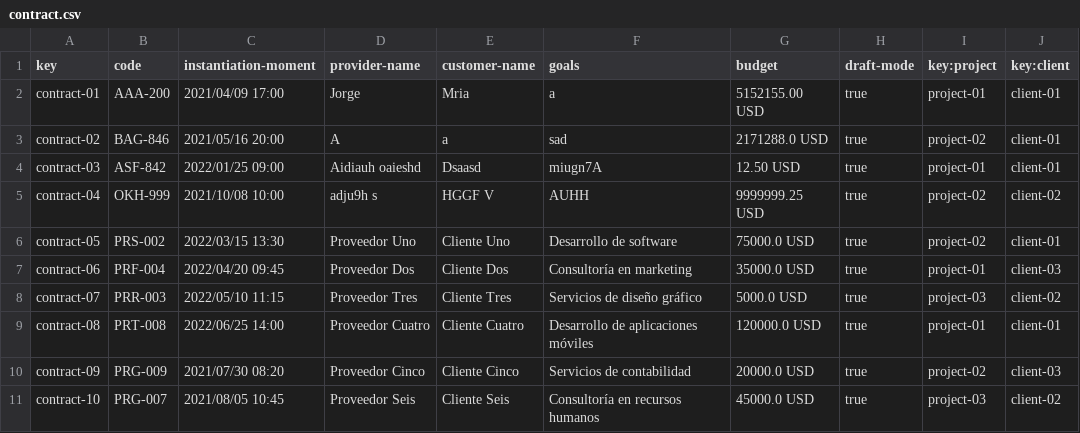
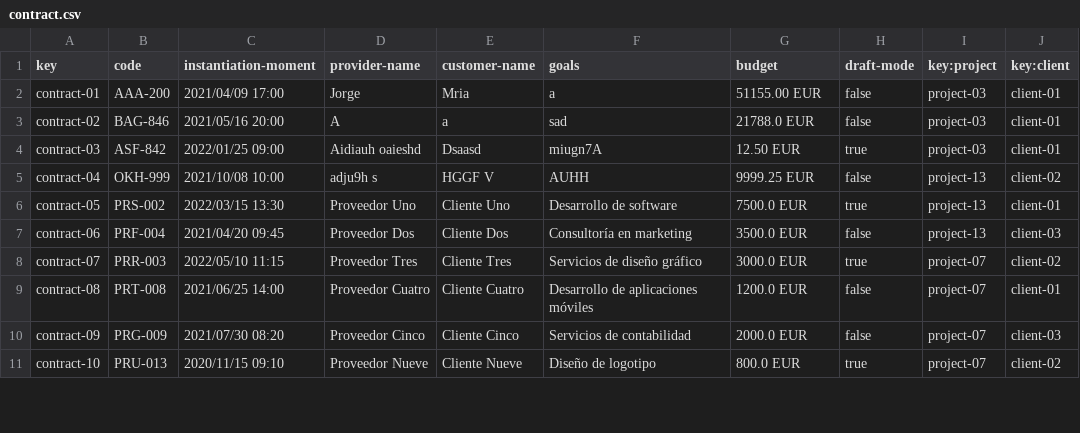
Before and after one commit to DP2-C1-012/Acme-SF, a CSV file: src/main/webapp/WEB-INF/resources/sample-data/contract.csv, drawn as a sheet; only a part is shown; the diff covers the shown part only.

```diff
--- a/src/main/webapp/WEB-INF/resources/sample-data/contract.csv
+++ b/src/main/webapp/WEB-INF/resources/sample-data/contract.csv
@@ -1,11 +1,11 @@
 key,code,instantiation-moment,provider-name,customer-name,goals,budget,draft-mode,key:project,key:client
-contract-01,AAA-200,2021/04/09 17:00,"Jorge","Mria","a",5152155.00 USD,true,project-01,client-01
-contract-02,BAG-846,2021/05/16 20:00,"A","a","sad",2171288.0 USD,true,project-02,client-01
-contract-03,ASF-842,2022/01/25 09:00,"Aidiauh oaieshd","Dsaasd","miugn7A",12.50 USD,true,project-01,client-01
-contract-04,OKH-999,2021/10/08 10:00,"adju9h s","HGGF V","AUHH",9999999.25 USD,true,project-02,client-02
-contract-05,PRS-002,2022/03/15 13:30,"Proveedor Uno","Cliente Uno","Desarrollo de software",75000.0 USD,true,project-02,client-01
-contract-06,PRF-004,2022/04/20 09:45,"Proveedor Dos","Cliente Dos","Consultoría en marketing",35000.0 USD,true,project-01,client-03
-contract-07,PRR-003,2022/05/10 11:15,"Proveedor Tres","Cliente Tres","Servicios de diseño gráfico",5000.0 USD,true,project-03,client-02
-contract-08,PRT-008,2022/06/25 14:00,"Proveedor Cuatro","Cliente Cuatro","Desarrollo de aplicaciones móviles",120000.0 USD,true,project-01,client-01
-contract-09,PRG-009,2021/07/30 08:20,"Proveedor Cinco","Cliente Cinco","Servicios de contabilidad",20000.0 USD,true,project-02,client-03
-contract-10,PRG-007,2021/08/05 10:45,"Proveedor Seis","Cliente Seis","Consultoría en recursos humanos",45000.0 USD,true,project-03,client-02
+contract-01,AAA-200,2021/04/09 17:00,"Jorge","Mria","a",51155.00 EUR,false,project-03,client-01
+contract-02,BAG-846,2021/05/16 20:00,"A","a","sad",21788.0 EUR,false,project-03,client-01
+contract-03,ASF-842,2022/01/25 09:00,"Aidiauh oaieshd","Dsaasd","miugn7A",12.50 EUR,true,project-03,client-01
+contract-04,OKH-999,2021/10/08 10:00,"adju9h s","HGGF V","AUHH",9999.25 EUR,false,project-13,client-02
+contract-05,PRS-002,2022/03/15 13:30,"Proveedor Uno","Cliente Uno","Desarrollo de software",7500.0 EUR,true,project-13,client-01
+contract-06,PRF-004,2021/04/20 09:45,"Proveedor Dos","Cliente Dos","Consultoría en marketing",3500.0 EUR,false,project-13,client-03
+contract-07,PRR-003,2022/05/10 11:15,"Proveedor Tres","Cliente Tres","Servicios de diseño gráfico",3000.0 EUR,true,project-07,client-02
+contract-08,PRT-008,2021/06/25 14:00,"Proveedor Cuatro","Cliente Cuatro","Desarrollo de aplicaciones móviles",1200.0 EUR,false,project-07,client-01
+contract-09,PRG-009,2021/07/30 08:20,"Proveedor Cinco","Cliente Cinco","Servicios de contabilidad",2000.0 EUR,false,project-07,client-03
+contract-10,PRU-013,2020/11/15 09:10,"Proveedor Nueve","Cliente Nueve","Diseño de logotipo",800.0 EUR,true,project-07,client-02
```
Also changed, not shown: 3 removed rows and 73 edited cells elsewhere in this file, src/main/webapp/WEB-INF/resources/sample-data/progress-log.csv, src/main/webapp/WEB-INF/resources/sample-data/project.csv, 21 other files.
